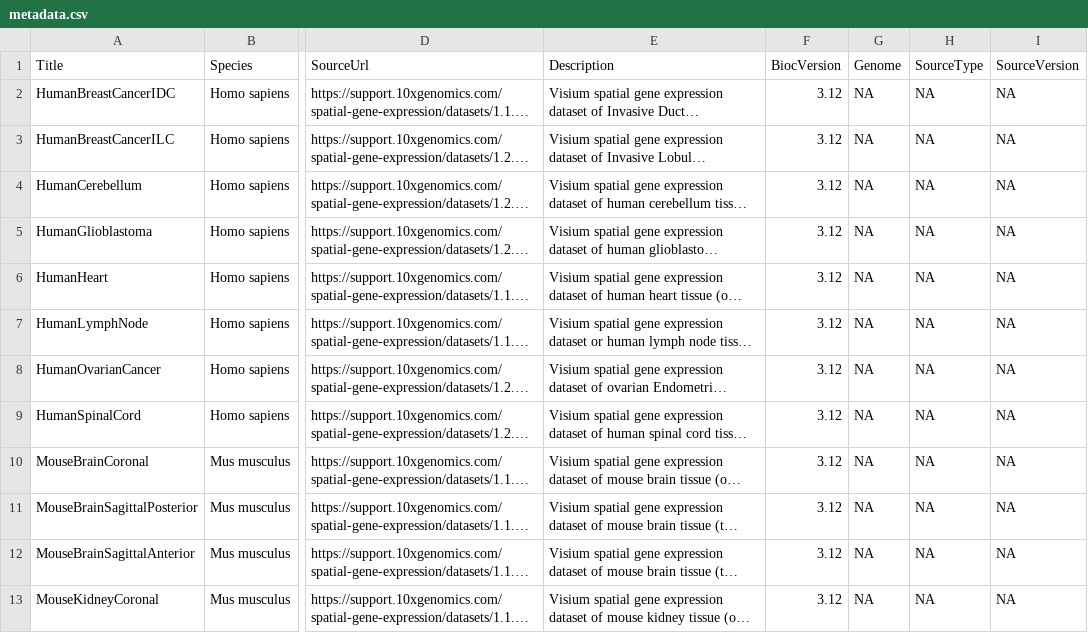
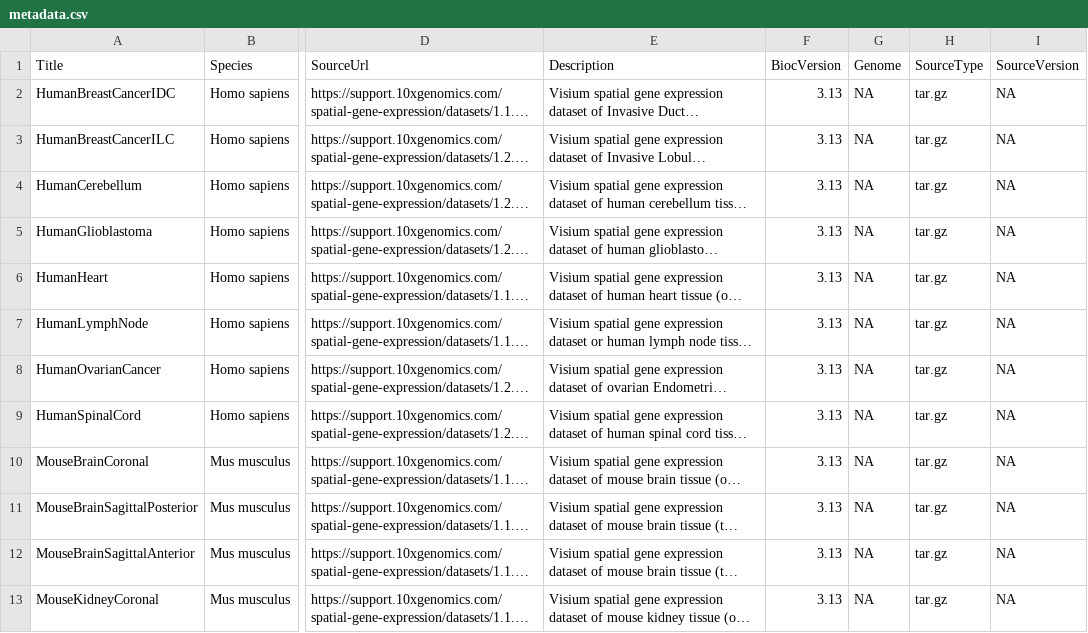
Before and after one commit to HelenaLC/TENxVisiumData, a CSV file: inst/extdata/metadata.csv, drawn as a sheet; only a part is shown, gaps mark what is left out; long unchanged cells end in …; the diff names each change by its address in the sheet, - before the commit and + after, or states it on an @@ line.

Commit message:
add sourceType

```diff
--- a/inst/extdata/metadata.csv
+++ b/inst/extdata/metadata.csv
-F2:F13 (BiocVersion): 3.12
+F2:F13 (BiocVersion): 3.13
-H2:H13 (SourceType): NA
+H2:H13 (SourceType): tar.gz
```
